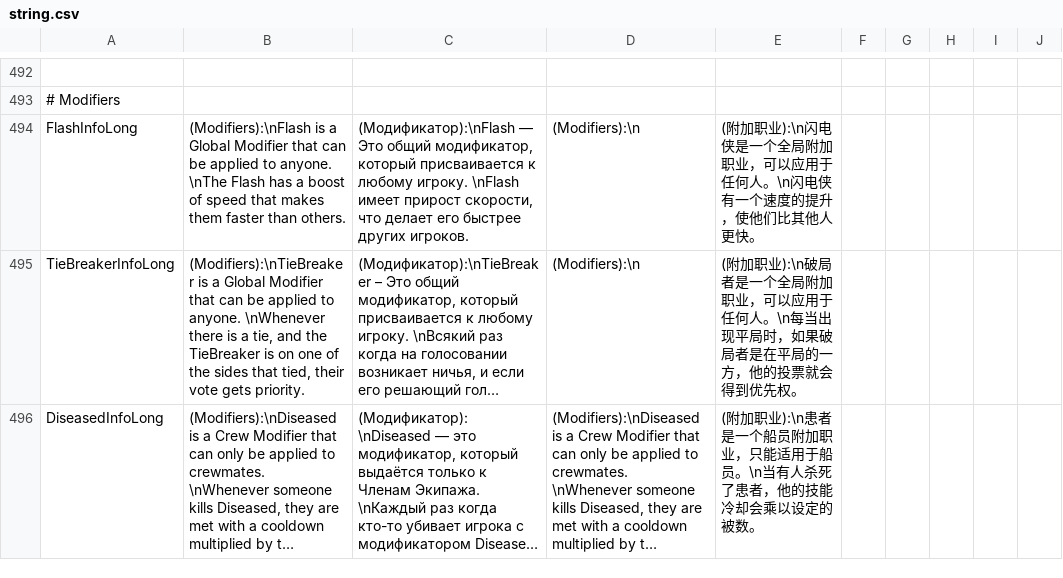
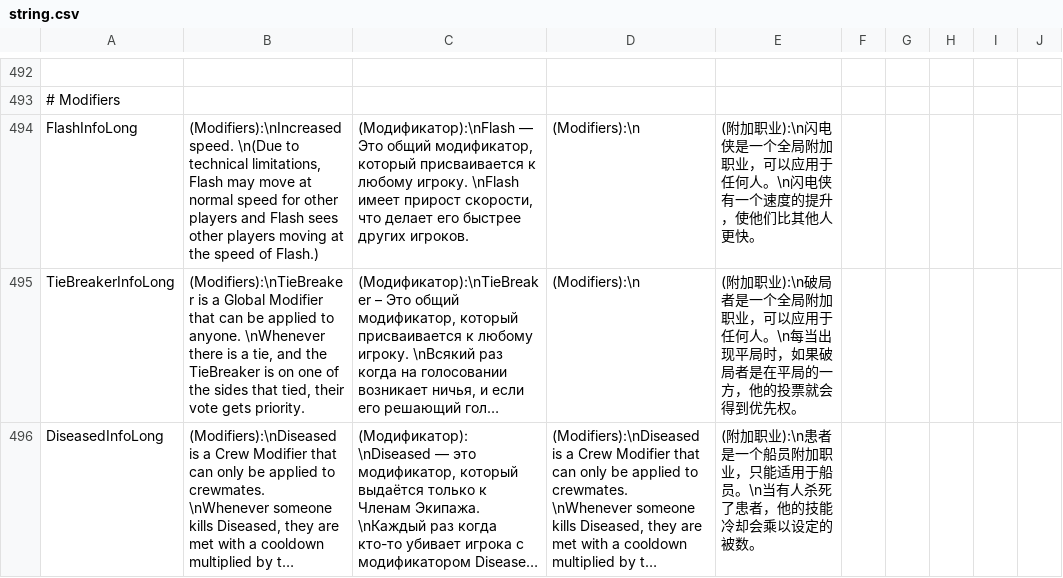
Before and after one commit to mint0zs/TownOfHost-TheOtherRoles, a CSV file: Resources/string.csv, drawn as a sheet; only a part is shown, gaps mark what is left out; long unchanged cells end in …; the diff names each change by its address in the sheet, - before the commit and + after, or states it on an @@ line.

Commit message:
editing flash description

```diff
--- a/Resources/string.csv
+++ b/Resources/string.csv
-B494: (Modifiers):\nFlash is a Global Modifier that can be applied to anyone. \nThe Flash has a boost of speed that makes them faster than others.
+B494: (Modifiers):\nIncreased speed. \n(Due to technical limitations, Flash may move at normal speed for other players and Flash sees other players moving at the speed of Flash.)
```
